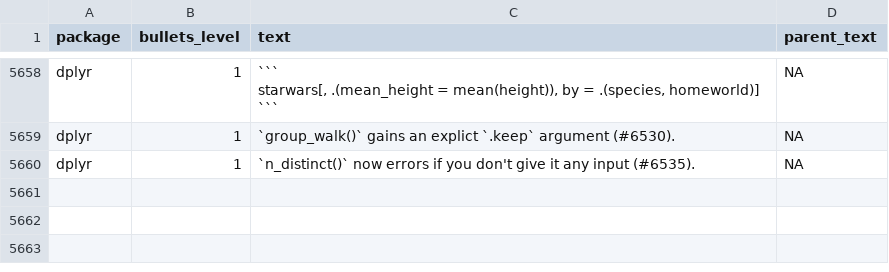
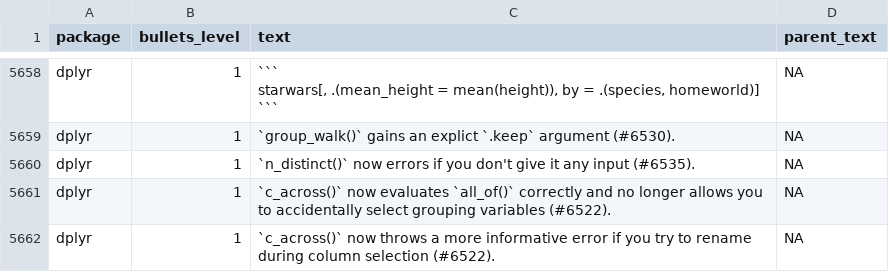
Before and after one commit to wurli/tidyverse-dev-bot, a CSV file: last_refresh_data.csv, drawn as a sheet; only a part is shown, gaps mark what is left out.

```diff
--- a/last_refresh_data.csv
+++ b/last_refresh_data.csv
@@ -6003 +6003,3 @@ dplyr,1,`group_walk()` gains an explict `.keep` argument (#6530).,NA
 dplyr,1,`n_distinct()` now errors if you don't give it any input (#6535).,NA
+dplyr,1,`c_across()` now evaluates `all_of()` correctly and no longer allows you to accidentally select grouping variables (#6522).,NA
+dplyr,1,`c_across()` now throws a more informative error if you try to rename during column selection (#6522).,NA
```
Also changed, not shown: 3 other files.
